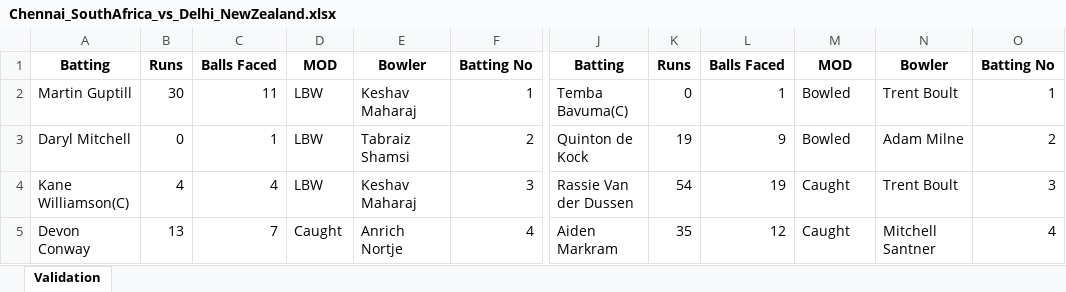
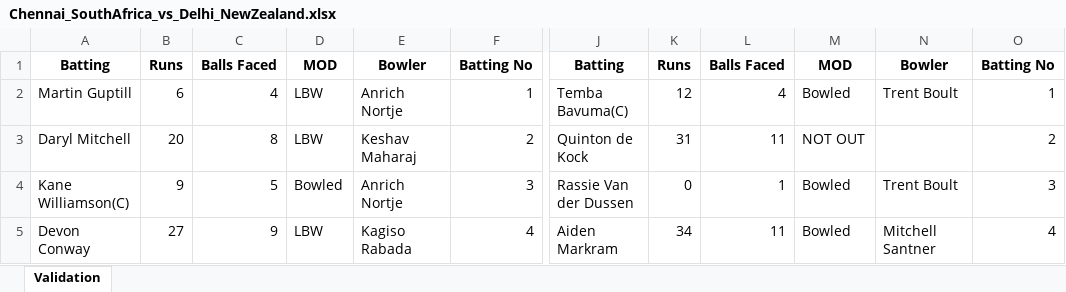
Before and after one commit to Nadun999/Cricket_Match_Simulator, an Excel workbook: tournament/matches/Chennai_SouthAfrica_vs_Delhi_NewZealand.xlsx, sheet Validation, drawn as a sheet; only a part is shown, gaps mark what is left out; values as stored, in another font and other column widths than the file's, no borders; charts and pictures not drawn; the diff covers the shown part only; the diff names each change by its address in the sheet, - before the commit and + after, or states it on an @@ line.

```diff
--- a/tournament/matches/Chennai_SouthAfrica_vs_Delhi_NewZealand.xlsx (sheet Validation)
+++ b/tournament/matches/Chennai_SouthAfrica_vs_Delhi_NewZealand.xlsx (sheet Validation)
-B2: 30
+B2: 6
-C2: 11
+C2: 4
-E2: Keshav Maharaj
+E2: Anrich Nortje
-K2: 0
+K2: 12
-L2: 1
+L2: 4
-B3: 0
+B3: 20
-C3: 1
+C3: 8
-E3: Tabraiz Shamsi
+E3: Keshav Maharaj
-K3: 19
+K3: 31
-L3: 9
+L3: 11
-M3: Bowled
+M3: NOT OUT
-N3: Adam Milne
+N3: (empty)
-B4: 4
+B4: 9
-C4: 4
+C4: 5
-D4: LBW
+D4: Bowled
-E4: Keshav Maharaj
+E4: Anrich Nortje
-K4: 54
+K4: 0
-L4: 19
+L4: 1
-M4:M5: Caught
+M4:M5: Bowled
-B5: 13
+B5: 27
-C5: 7
+C5: 9
-D5: Caught
+D5: LBW
-E5: Anrich Nortje
+E5: Kagiso Rabada
-K5: 35
+K5: 34
-L5: 12
+L5: 11
```
Also changed, not shown: 3 added rows, 3 removed rows and 74 edited cells elsewhere in this sheet, charts or pictures, tournament/matches/Chennai_SouthAfrica_vs_RoyalChallengers_Bangladesh.xlsx, tournament/matches/Kolkata_England_vs_Rajastan_Australia.xlsx, 29 other files.
